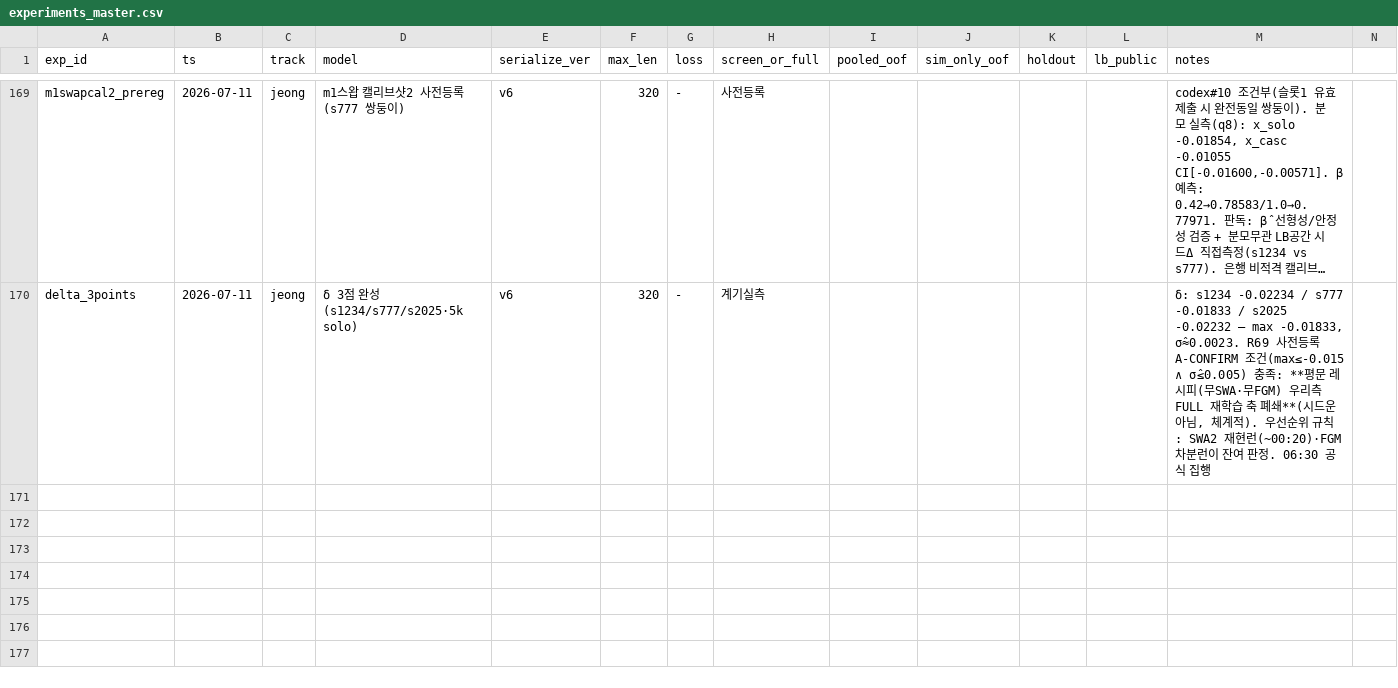
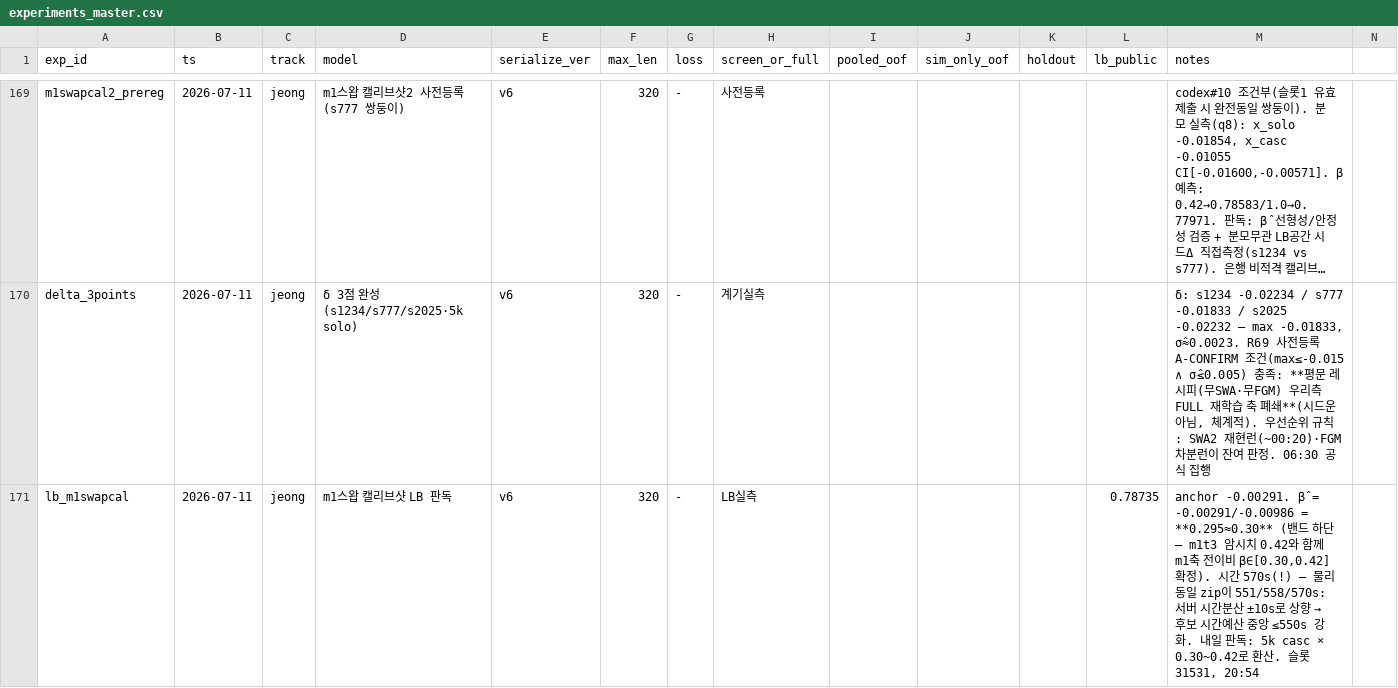
Before and after one commit to Roka-jsj/Action_Decision, a CSV file: experiments_master.csv, drawn as a sheet; only a part is shown, gaps mark what is left out; long unchanged cells end in …; rows hold the shown columns only; the diff names each change by its address in the sheet, - before the commit and + after, or states it on an @@ line.

```diff
--- a/experiments_master.csv
+++ b/experiments_master.csv
+row 171: lb_m1swapcal | 2026-07-11 | jeong | m1스왑 캘리브샷 LB 판독 | v6 | 320 | - | LB실측 |  |  |  | 0.78735 | anchor -0.00291. β̂ = -0.00291/-0.00986 = **0.295≈0.30** (밴드 하단 — m1t3 암시치 0.42와 함께 m1축 전이비 β∈[0.30,0.42] 확정). 시간 570s(!) — 물리동일 zip이 551/558/570s: 서버 시간분산 ±10s로 상향 → 후보 시간예산 중앙 ≤550s 강화. 내일 판독: 5k casc × 0.30~0.42로 환산. 슬롯 31531, 20:54
```
